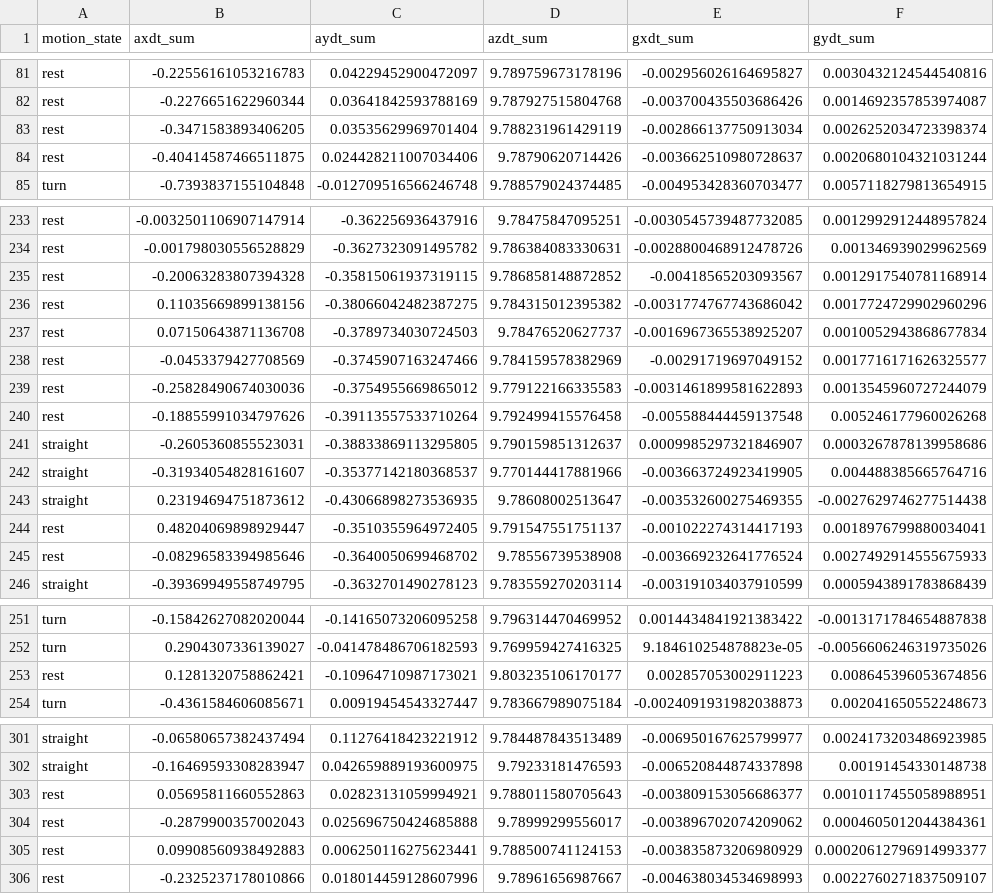
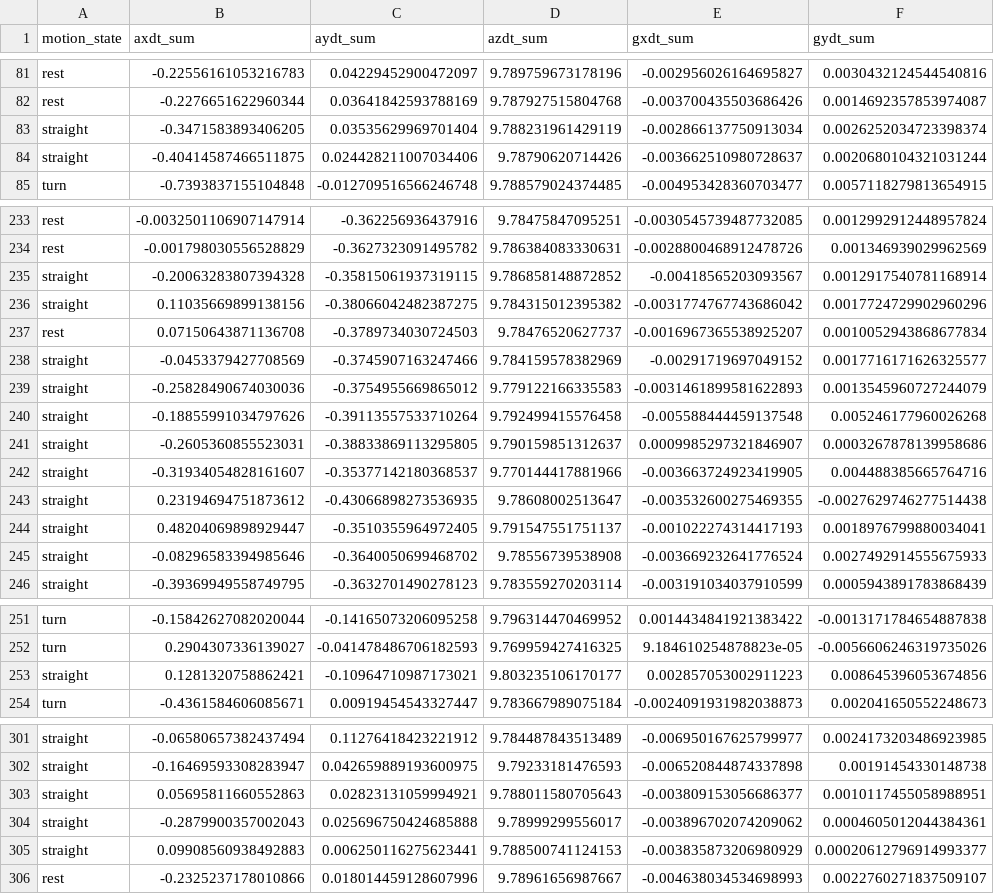
Before and after one commit to sauravuprety21/enel682-proj, a CSV file: data/testing2.csv, drawn as a sheet; only a part is shown, gaps mark what is left out; the diff names each change by its address in the sheet, - before the commit and + after, or states it on an @@ line.

```diff
--- a/data/testing2.csv
+++ b/data/testing2.csv
-A83:A84 (motion_state): rest
+A83:A84 (motion_state): straight
-A235:A236 (motion_state): rest
+A235:A236 (motion_state): straight
-A238:A240 (motion_state): rest
+A238:A240 (motion_state): straight
-A244:A245 (motion_state): rest
+A244:A245 (motion_state): straight
-A253 (motion_state): rest
+A253 (motion_state): straight
-A303:A305 (motion_state): rest
+A303:A305 (motion_state): straight
```
Also changed, not shown: data/testing.csv, data/training.csv, 3 other files.
